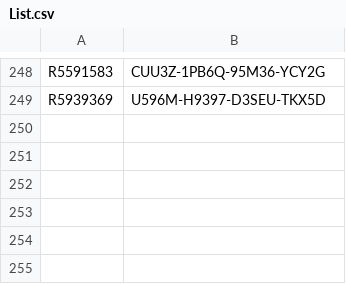
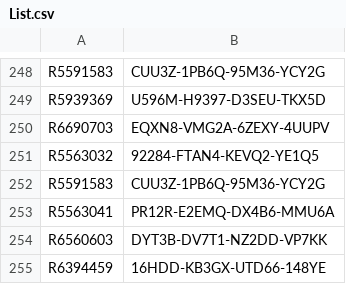
Before and after one commit to balsmr/Test, a CSV file: List.csv, drawn as a sheet; only a part is shown, gaps mark what is left out; the diff names each change by its address in the sheet, - before the commit and + after, or states it on an @@ line.

Commit message:
Update List.csv

```diff
--- a/List.csv
+++ b/List.csv
+row 250: R6690703 | EQXN8-VMG2A-6ZEXY-4UUPV
+row 251: R5563032 | 92284-FTAN4-KEVQ2-YE1Q5
+row 252: R5591583 | CUU3Z-1PB6Q-95M36-YCY2G
+row 253: R5563041 | PR12R-E2EMQ-DX4B6-MMU6A
+row 254: R6560603 | DYT3B-DV7T1-NZ2DD-VP7KK
+row 255: R6394459 | 16HDD-KB3GX-UTD66-148YE
```
